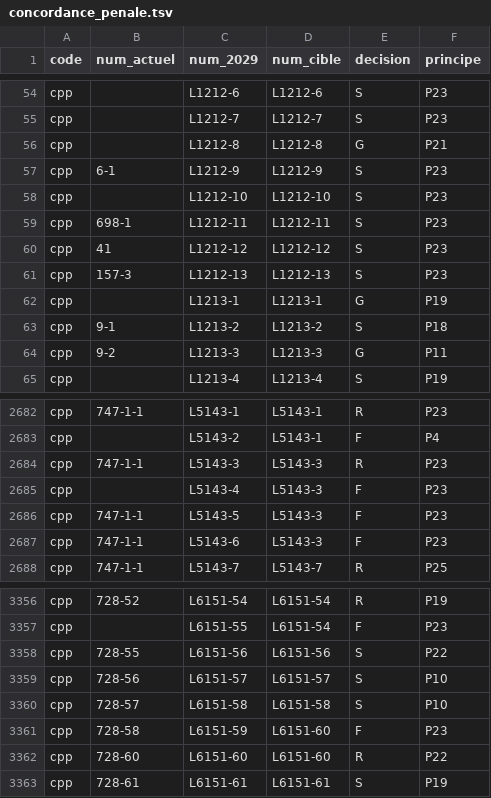
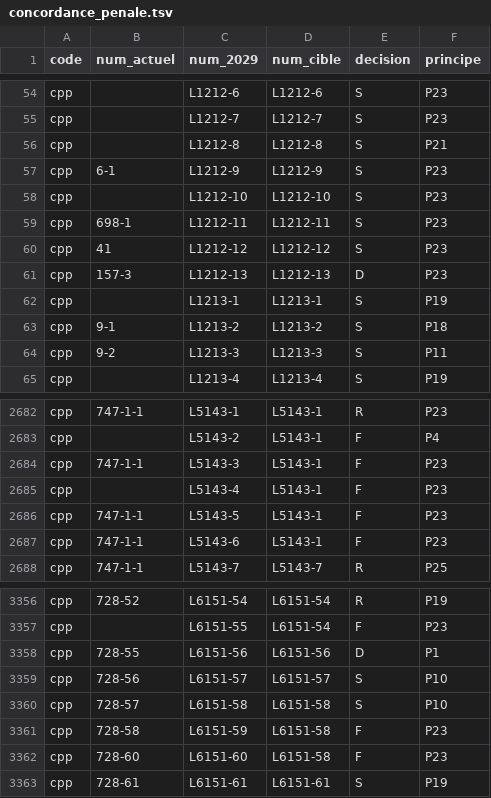
Before and after one commit to resolution-ib-dev/Resolution-2027, a TSV file: chantier/referentiels/concordance_penale.tsv, drawn as a sheet; only a part is shown, gaps mark what is left out; the diff covers the shown part only.

```diff
--- a/chantier/referentiels/concordance_penale.tsv
+++ b/chantier/referentiels/concordance_penale.tsv
@@ -55,3 +55,3 @@ cpp		L1212-6	L1212-6	S	P23
 cpp		L1212-7	L1212-7	S	P23
-cpp		L1212-8	L1212-8	G	P21
+cpp		L1212-8	L1212-8	S	P21
 cpp	6-1	L1212-9	L1212-9	S	P23
@@ -60,6 +60,6 @@ cpp	698-1	L1212-11	L1212-11	S	P23
 cpp	41	L1212-12	L1212-12	S	P23
-cpp	157-3	L1212-13	L1212-13	S	P23
-cpp		L1213-1	L1213-1	G	P19
+cpp	157-3	L1212-13	L1212-13	D	P23
+cpp		L1213-1	L1213-1	S	P19
 cpp	9-1	L1213-2	L1213-2	S	P18
-cpp	9-2	L1213-3	L1213-3	G	P11
+cpp	9-2	L1213-3	L1213-3	S	P11
 cpp		L1213-4	L1213-4	S	P19
@@ -2683,6 +2683,6 @@ cpp	747-1-1	L5143-1	L5143-1	R	P23
 cpp		L5143-2	L5143-1	F	P4
-cpp	747-1-1	L5143-3	L5143-3	R	P23
-cpp		L5143-4	L5143-3	F	P23
-cpp	747-1-1	L5143-5	L5143-3	F	P23
-cpp	747-1-1	L5143-6	L5143-3	F	P23
+cpp	747-1-1	L5143-3	L5143-1	F	P23
+cpp		L5143-4	L5143-1	F	P23
+cpp	747-1-1	L5143-5	L5143-1	F	P23
+cpp	747-1-1	L5143-6	L5143-1	F	P23
 cpp	747-1-1	L5143-7	L5143-7	R	P25
@@ -3357,7 +3357,7 @@ cpp	728-52	L6151-54	L6151-54	R	P19
 cpp		L6151-55	L6151-54	F	P23
-cpp	728-55	L6151-56	L6151-56	S	P22
+cpp	728-55	L6151-56	L6151-56	D	P1
 cpp	728-56	L6151-57	L6151-57	S	P10
 cpp	728-57	L6151-58	L6151-58	S	P10
-cpp	728-58	L6151-59	L6151-60	F	P23
-cpp	728-60	L6151-60	L6151-60	R	P22
+cpp	728-58	L6151-59	L6151-58	F	P23
+cpp	728-60	L6151-60	L6151-58	F	P23
 cpp	728-61	L6151-61	L6151-61	S	P19
```
Also changed, not shown: 154 edited cells elsewhere in this file, 8 other files.
